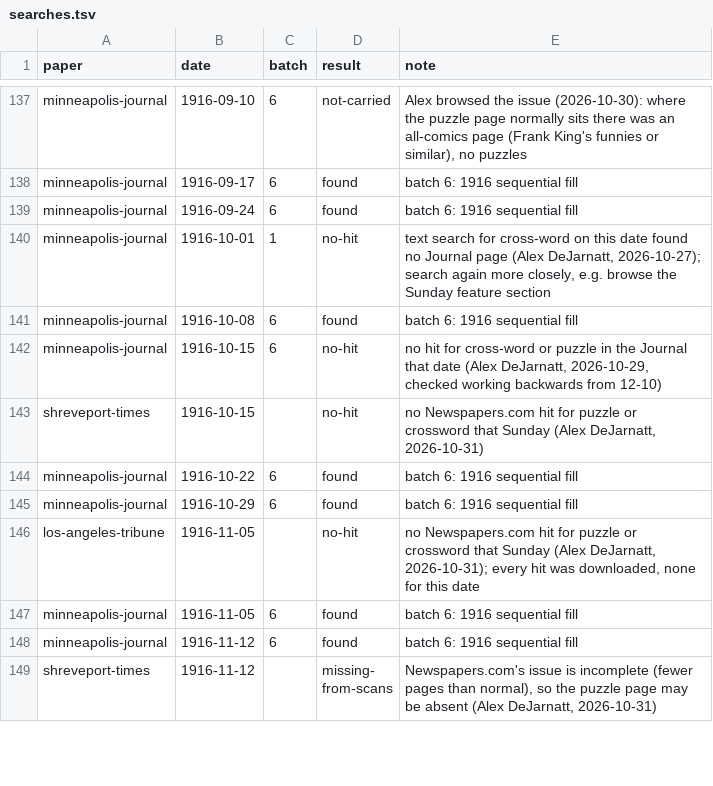
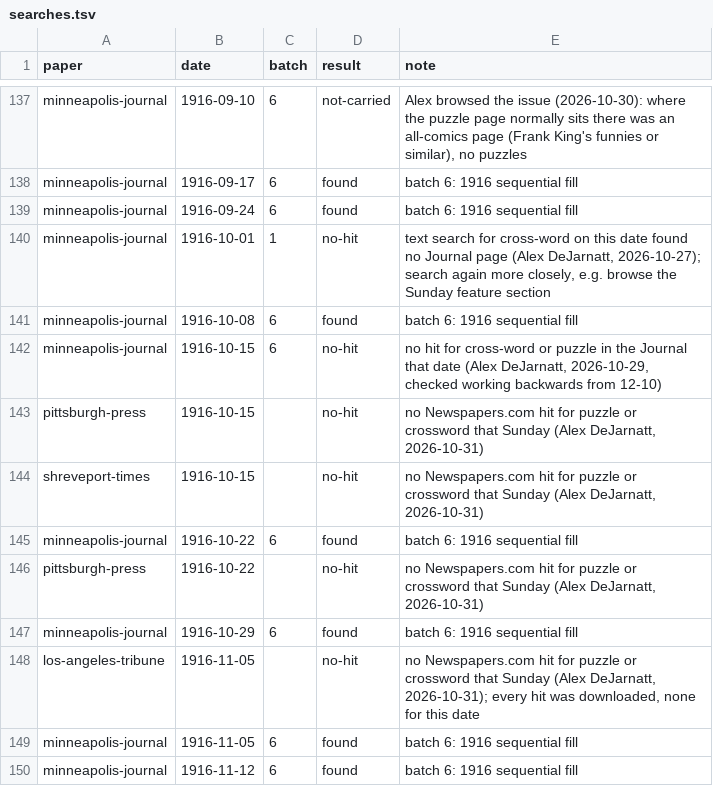
Before and after one commit to EveryPuzzleProject/newyorkworld, a TSV file: searches.tsv, drawn as a sheet; only a part is shown, gaps mark what is left out; the shorter side is filled out with more unchanged rows; the diff names each change by its address in the sheet, - before the commit and + after, or states it on an @@ line.

Commit message:
Pittsburgh 1916-10-15 and 10-22: no hit

```diff
--- a/searches.tsv
+++ b/searches.tsv
+row 143: pittsburgh-press | 1916-10-15 |  | no-hit | no Newspapers.com hit for puzzle or crossword that Sunday (Alex DeJarnatt, 2026-10-31)
+row 146: pittsburgh-press | 1916-10-22 |  | no-hit | no Newspapers.com hit for puzzle or crossword that Sunday (Alex DeJarnatt, 2026-10-31)
```
